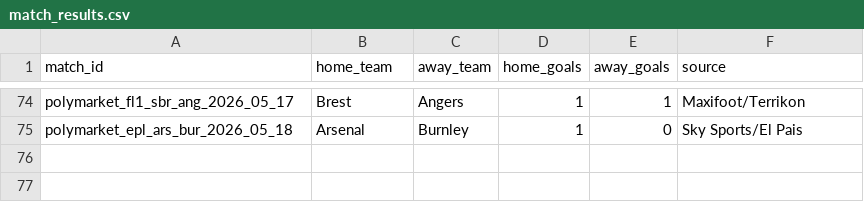
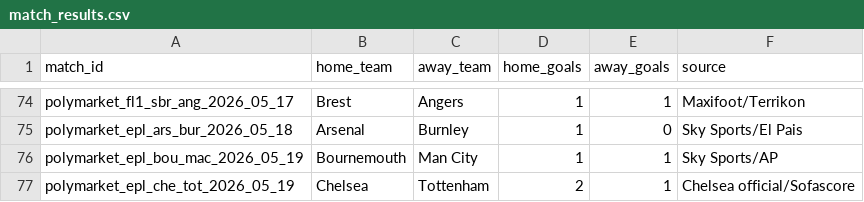
Before and after one commit to aungminnkhant9400/rollostake, a CSV file: match_results.csv, drawn as a sheet; only a part is shown, gaps mark what is left out.

Commit message:
Update settled results for May 20

```diff
--- a/match_results.csv
+++ b/match_results.csv
@@ -75 +75,3 @@ polymarket_fl1_sbr_ang_2026_05_17,Brest,Angers,1,1,Maxifoot/Terrikon
 polymarket_epl_ars_bur_2026_05_18,Arsenal,Burnley,1,0,Sky Sports/El Pais
+polymarket_epl_bou_mac_2026_05_19,Bournemouth,Man City,1,1,Sky Sports/AP
+polymarket_epl_che_tot_2026_05_19,Chelsea,Tottenham,2,1,Chelsea official/Sofascore
```
Also changed, not shown: 3 other files.
